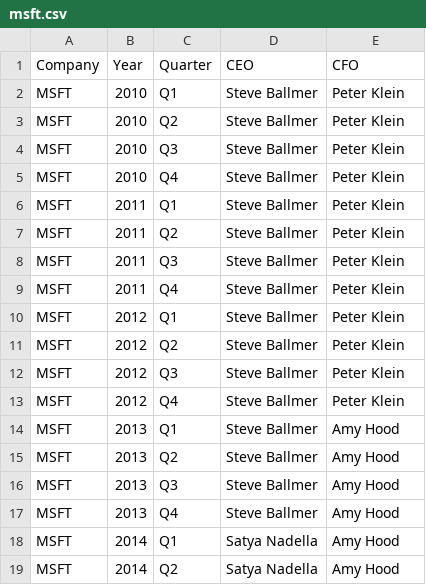
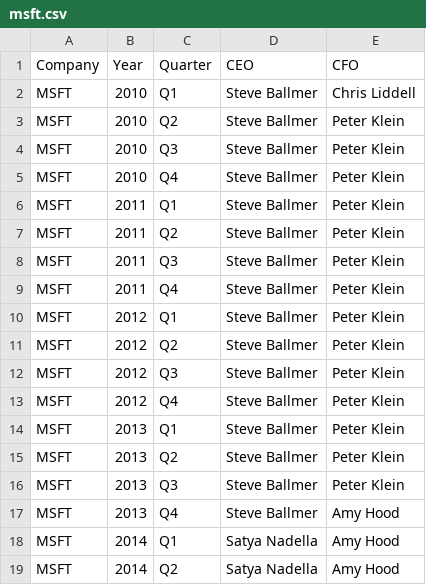
Before and after one commit to amal029/financial_sentiment_analysis, a CSV file: ces_cfos/msft.csv, drawn as a sheet; only a part is shown.

```diff
--- a/ces_cfos/msft.csv
+++ b/ces_cfos/msft.csv
@@ -1,3 +1,3 @@
 Company,Year,Quarter,CEO,CFO
-MSFT,2010,Q1,Steve Ballmer,Peter Klein
+MSFT,2010,Q1,Steve Ballmer,Chris Liddell
 MSFT,2010,Q2,Steve Ballmer,Peter Klein
@@ -13,5 +13,5 @@ MSFT,2012,Q3,Steve Ballmer,Peter Klein
 MSFT,2012,Q4,Steve Ballmer,Peter Klein
-MSFT,2013,Q1,Steve Ballmer,Amy Hood
-MSFT,2013,Q2,Steve Ballmer,Amy Hood
-MSFT,2013,Q3,Steve Ballmer,Amy Hood
+MSFT,2013,Q1,Steve Ballmer,Peter Klein
+MSFT,2013,Q2,Steve Ballmer,Peter Klein
+MSFT,2013,Q3,Steve Ballmer,Peter Klein
 MSFT,2013,Q4,Steve Ballmer,Amy Hood
```
Also changed, not shown: ces_cfos/abt.csv, ces_cfos/goog.csv, 23 other files.
